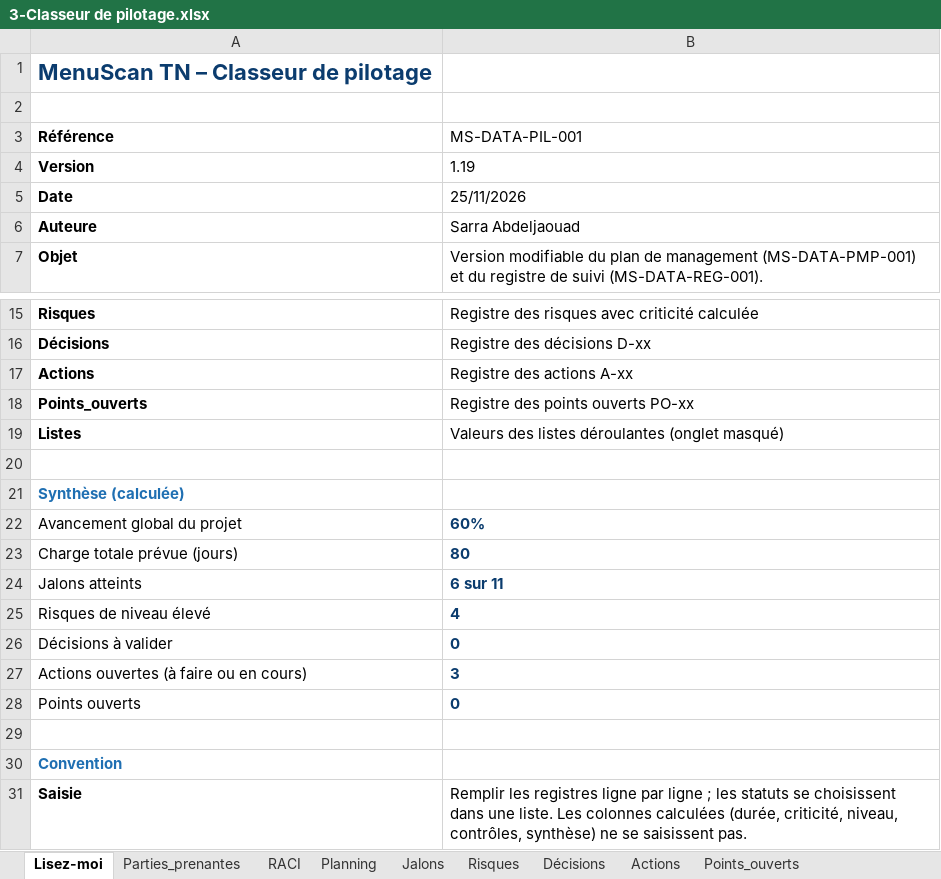
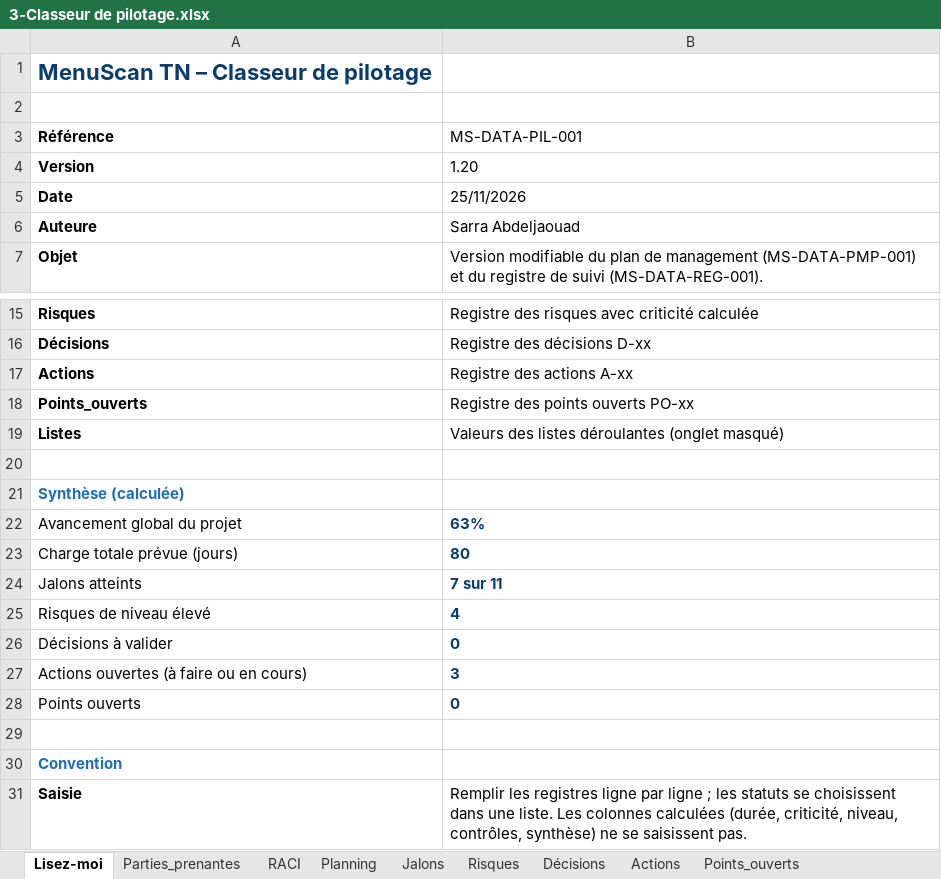
Before and after one commit to sarraabdeljaouad-ui/menuscan-tn, an Excel workbook: 00_cadrage/2-Organisation et pilotage/3-Classeur de pilotage.xlsx, sheet Lisez-moi, drawn as a sheet; only a part is shown, gaps mark what is left out; values as stored, in another font and other column widths than the file's, no borders; the diff names each change by its address in the sheet, - before the commit and + after, or states it on an @@ line.

```diff
--- a/00_cadrage/2-Organisation et pilotage/3-Classeur de pilotage.xlsx (sheet Lisez-moi)
+++ b/00_cadrage/2-Organisation et pilotage/3-Classeur de pilotage.xlsx (sheet Lisez-moi)
-B4 (MS-DATA-PIL-001): 1.19
+B4 (MS-DATA-PIL-001): 1.20
-B22 (MS-DATA-PIL-001): 60%
+B22 (MS-DATA-PIL-001): 63%
-B24 (MS-DATA-PIL-001): 6 sur 11
+B24 (MS-DATA-PIL-001): 7 sur 11
```
Also changed, not shown: sheet Décisions, sheet Planning, sheet Jalons, 6 other files.
